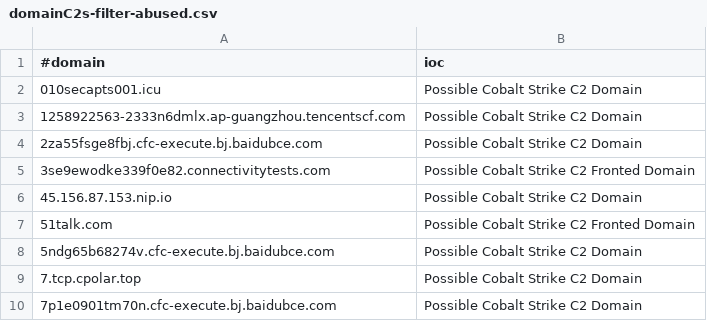
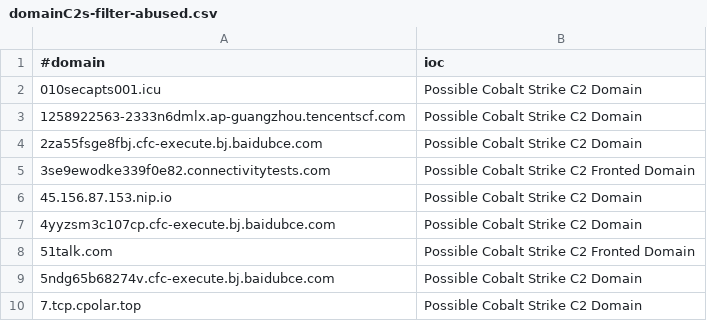
Before and after one commit to Xavier001/IOCs, a CSV file: domainC2s-filter-abused.csv, drawn as a sheet; only a part is shown; the shorter side is filled out with more unchanged rows.

```diff
--- a/domainC2s-filter-abused.csv
+++ b/domainC2s-filter-abused.csv
@@ -6,2 +6,3 @@
 45.156.87.153.nip.io,Possible Cobalt Strike C2 Domain
+4yyzsm3c107cp.cfc-execute.bj.baidubce.com,Possible Cobalt Strike C2 Domain
 51talk.com,Possible Cobalt Strike C2 Fronted Domain
```
Also changed, not shown: IPC2s.csv, domainC2swithURL.csv, 5 other files.
